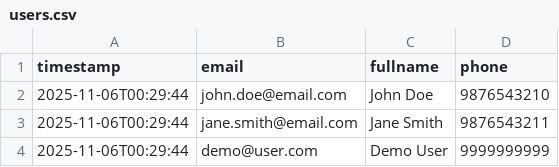
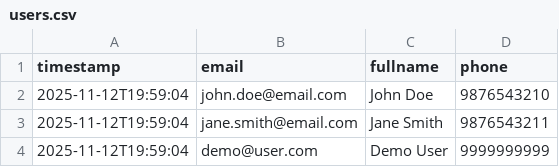
Before and after one commit to athrvas017/Railway_Reservation_management, a CSV file: data_logs/users.csv, drawn as a sheet.

```diff
--- a/data_logs/users.csv
+++ b/data_logs/users.csv
@@ -1,4 +1,4 @@
 timestamp,email,fullname,phone
-2025-11-06T00:29:44,john.doe@email.com,John Doe,9876543210
-2025-11-06T00:29:44,jane.smith@email.com,Jane Smith,9876543211
-2025-11-06T00:29:44,demo@user.com,Demo User,9999999999
+2025-11-12T19:59:04,john.doe@email.com,John Doe,9876543210
+2025-11-12T19:59:04,jane.smith@email.com,Jane Smith,9876543211
+2025-11-12T19:59:04,demo@user.com,Demo User,9999999999
```
Also changed, not shown: data_logs/bookings.csv, data_logs/trains.csv, 8 other files.
